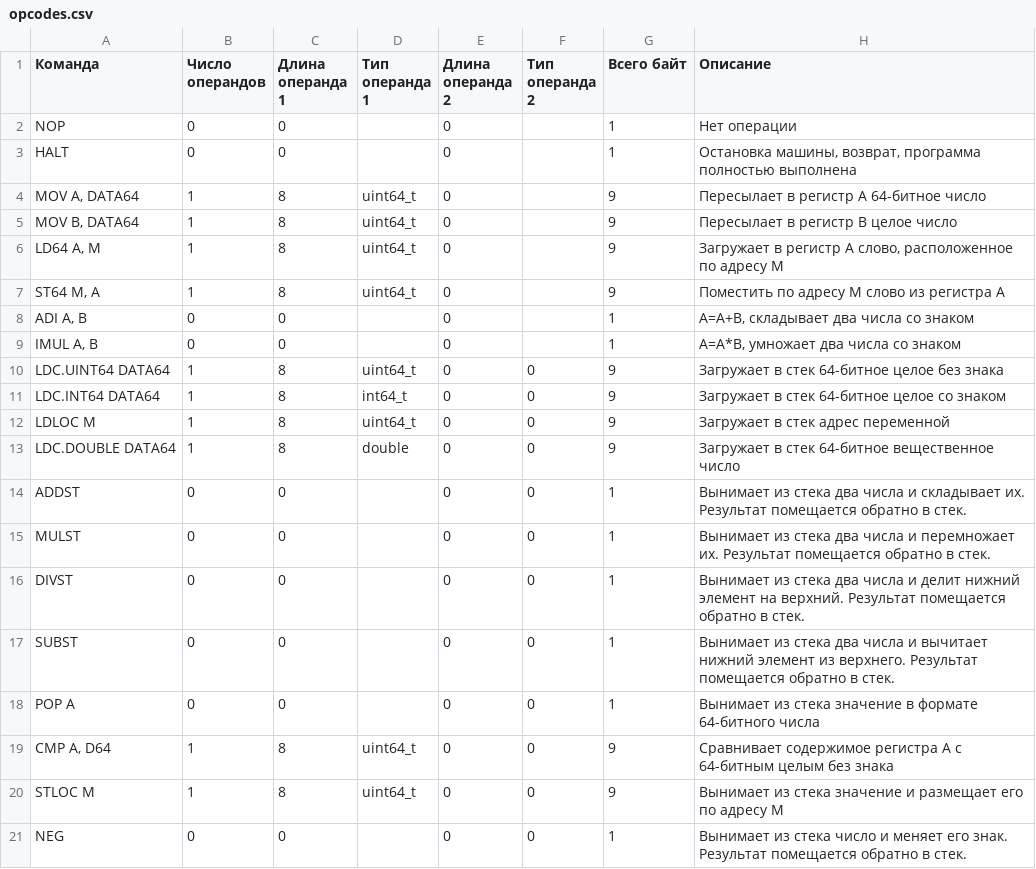
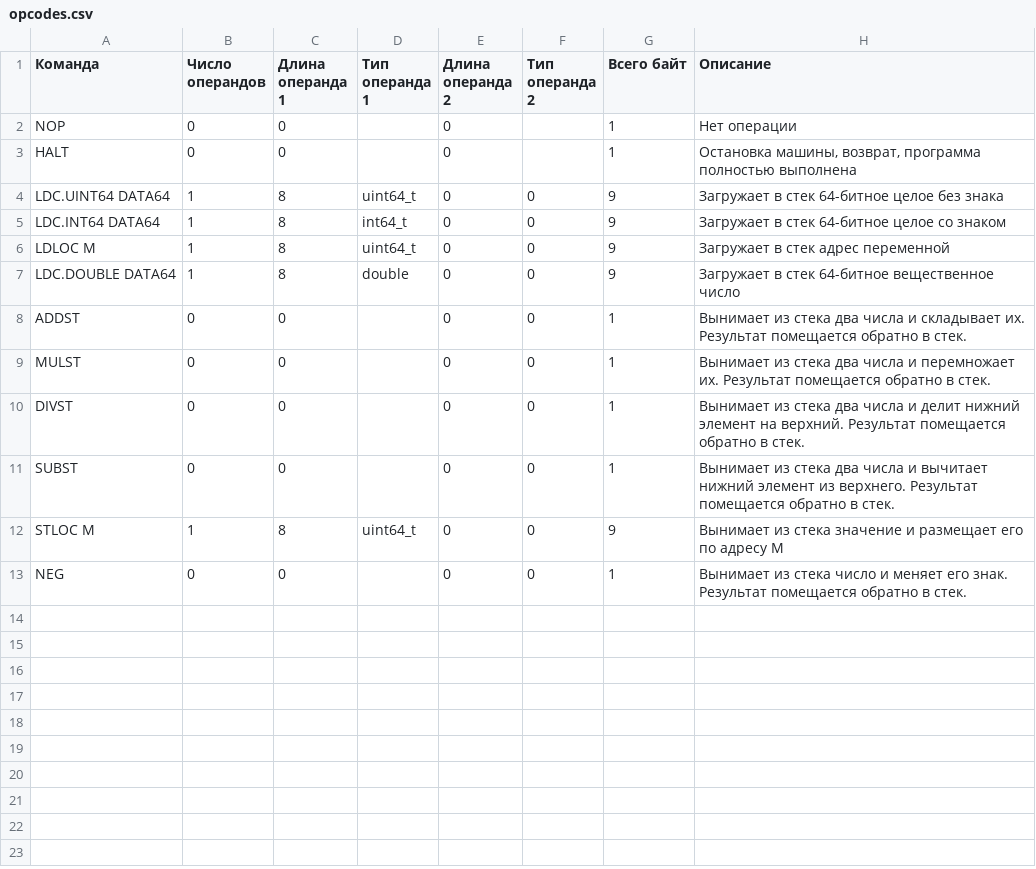
Before and after one commit to edarichev/EScriptEngine, a CSV file: doc/opcodes.csv, drawn as a sheet.

```diff
--- a/doc/opcodes.csv
+++ b/doc/opcodes.csv
@@ -3,8 +3,2 @@ NOP	0	0		0		1	Нет операции
 HALT	0	0		0		1	Остановка машины, возврат, программа полностью выполнена
-MOV A, DATA64	1	8	uint64_t	0		9	Пересылает в регистр A 64-битное число
-MOV B, DATA64	1	8	uint64_t	0		9	Пересылает в регистр B целое число
-LD64 A, M	1	8	uint64_t	0		9	Загружает в регистр A слово, расположенное по адресу M
-ST64 M, A	1	8	uint64_t	0		9	Поместить по адресу M слово из регистра A
-ADI A, B	0	0		0		1	A=A+B, складывает два числа со знаком
-IMUL A, B	0	0		0		1	A=A*B, умножает два числа со знаком
 LDC.UINT64 DATA64	1	8	uint64_t	0	0	9	Загружает в стек 64-битное целое без знака
@@ -17,4 +11,2 @@ DIVST	0	0		0	0	1	Вынимает из стека два числа и дели
 SUBST	0	0		0	0	1	Вынимает из стека два числа и вычитает нижний элемент из верхнего. Результат помещается обратно в стек.
-POP A	0	0		0	0	1	Вынимает из стека значение в формате 64-битного числа
-CMP A, D64	1	8	uint64_t	0	0	9	Сравнивает содержимое регистра A с 64-битным целым без знака
 STLOC M	1	8	uint64_t	0	0	9	Вынимает из стека значение и размещает его по адресу M
```
Also changed, not shown: 15 other files.
